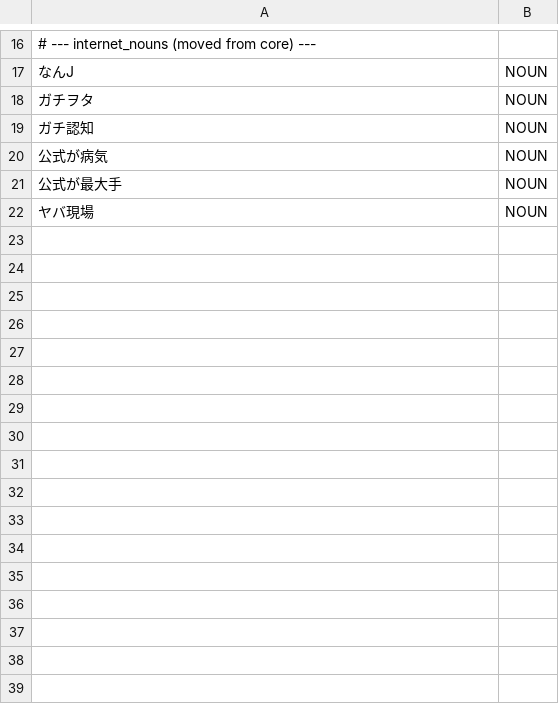
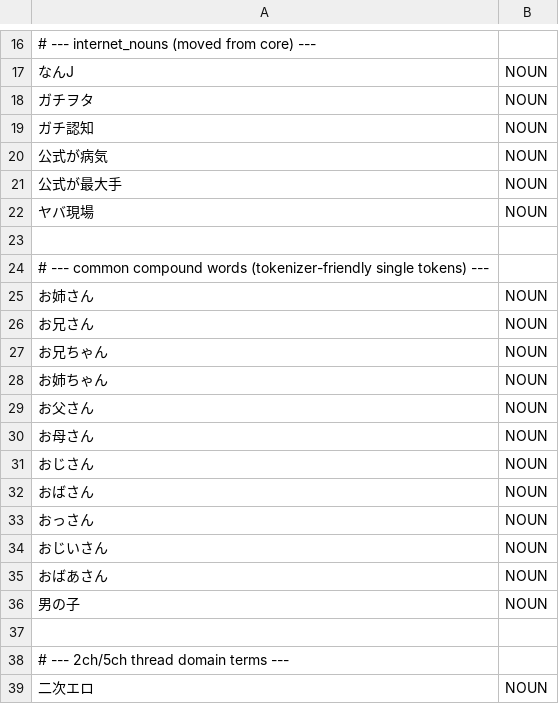
Before and after one commit to libraz/suzume, a TSV file: data/user/internet.tsv, drawn as a sheet; only a part is shown, gaps mark what is left out; the diff names each change by its address in the sheet, - before the commit and + after, or states it on an @@ line.

```diff
--- a/data/user/internet.tsv
+++ b/data/user/internet.tsv
+row 23: (empty)
+row 24: # --- common compound words (tokenizer-friendly single tokens) ---
+row 25: お姉さん | NOUN
+row 26: お兄さん | NOUN
+row 27: お兄ちゃん | NOUN
+row 28: お姉ちゃん | NOUN
+row 29: お父さん | NOUN
+row 30: お母さん | NOUN
+row 31: おじさん | NOUN
+row 32: おばさん | NOUN
+row 33: おっさん | NOUN
+row 34: おじいさん | NOUN
+row 35: おばあさん | NOUN
+row 36: 男の子 | NOUN
+row 37: (empty)
+row 38: # --- 2ch/5ch thread domain terms ---
+row 39: 二次エロ | NOUN
```
Also changed, not shown: data/user/names.tsv, 10 other files.
